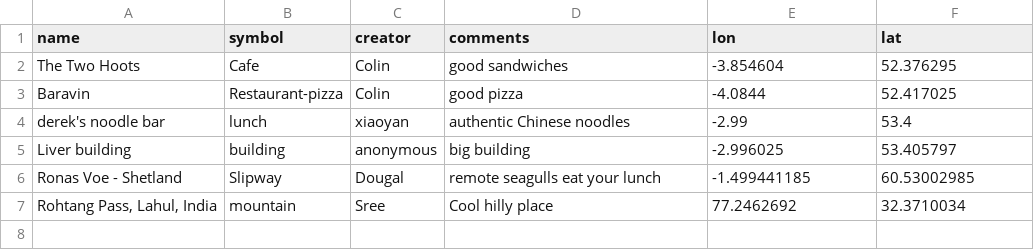
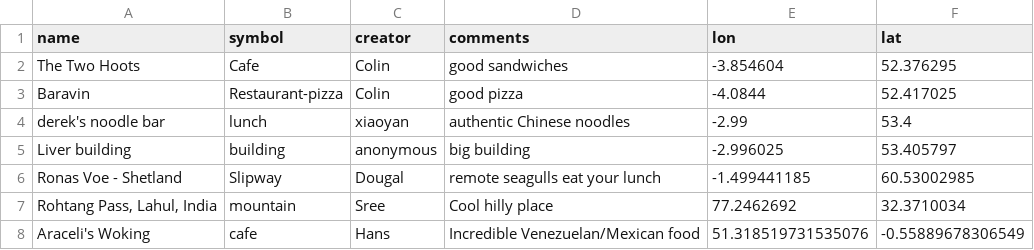
Before and after one commit to NOC-OI/favourite-places, a CSV file: places.csv, drawn as a sheet; the diff names each change by its address in the sheet, - before the commit and + after, or states it on an @@ line.

Commit message:
Hans' favourite place added

```diff
--- a/places.csv
+++ b/places.csv
+row 8: Araceli's Woking | cafe | Hans | Incredible Venezuelan/Mexican food | 51.318519731535076 | -0.55889678306549
```
